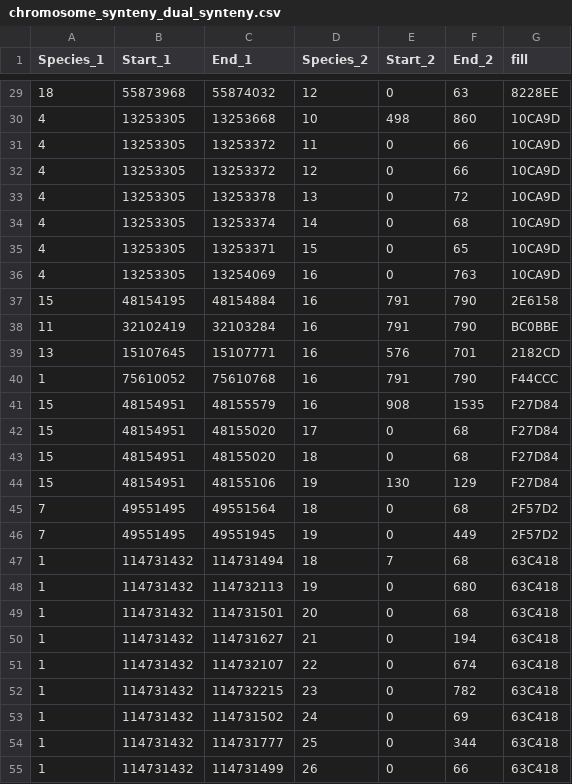
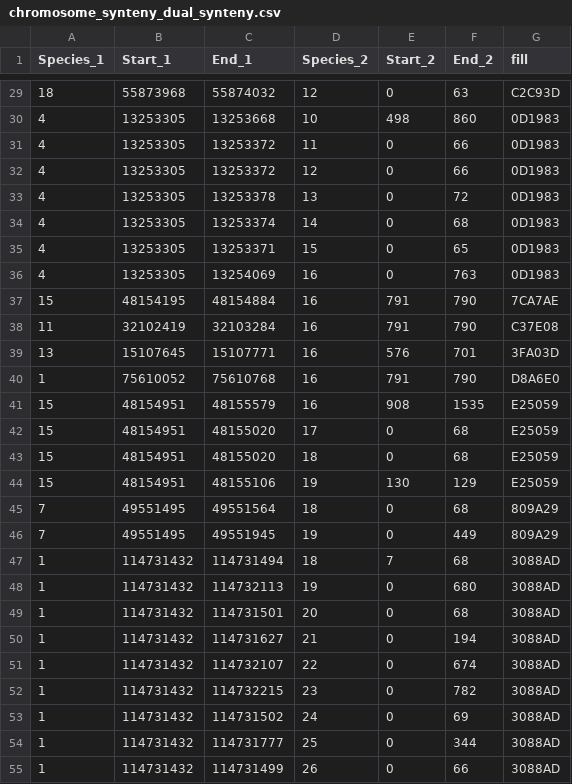
Before and after one commit to balintbiro/Oryctolagus_cuniculus_numts, a CSV file: results/chromosome_synteny_dual_synteny.csv, drawn as a sheet; only a part is shown, gaps mark what is left out; the diff covers the shown part only.

```diff
--- a/results/chromosome_synteny_dual_synteny.csv
+++ b/results/chromosome_synteny_dual_synteny.csv
@@ -29,27 +29,27 @@ Species_1,Start_1,End_1,Species_2,Start_2,End_2,fill
-18,55873968,55874032,12,0,63,8228EE
-4,13253305,13253668,10,498,860,10CA9D
-4,13253305,13253372,11,0,66,10CA9D
-4,13253305,13253372,12,0,66,10CA9D
-4,13253305,13253378,13,0,72,10CA9D
-4,13253305,13253374,14,0,68,10CA9D
-4,13253305,13253371,15,0,65,10CA9D
-4,13253305,13254069,16,0,763,10CA9D
-15,48154195,48154884,16,791,790,2E6158
-11,32102419,32103284,16,791,790,BC0BBE
-13,15107645,15107771,16,576,701,2182CD
-1,75610052,75610768,16,791,790,F44CCC
-15,48154951,48155579,16,908,1535,F27D84
-15,48154951,48155020,17,0,68,F27D84
-15,48154951,48155020,18,0,68,F27D84
-15,48154951,48155106,19,130,129,F27D84
-7,49551495,49551564,18,0,68,2F57D2
-7,49551495,49551945,19,0,449,2F57D2
-1,114731432,114731494,18,7,68,63C418
-1,114731432,114732113,19,0,680,63C418
-1,114731432,114731501,20,0,68,63C418
-1,114731432,114731627,21,0,194,63C418
-1,114731432,114732107,22,0,674,63C418
-1,114731432,114732215,23,0,782,63C418
-1,114731432,114731502,24,0,69,63C418
-1,114731432,114731777,25,0,344,63C418
-1,114731432,114731499,26,0,66,63C418
+18,55873968,55874032,12,0,63,C2C93D
+4,13253305,13253668,10,498,860,0D1983
+4,13253305,13253372,11,0,66,0D1983
+4,13253305,13253372,12,0,66,0D1983
+4,13253305,13253378,13,0,72,0D1983
+4,13253305,13253374,14,0,68,0D1983
+4,13253305,13253371,15,0,65,0D1983
+4,13253305,13254069,16,0,763,0D1983
+15,48154195,48154884,16,791,790,7CA7AE
+11,32102419,32103284,16,791,790,C37E08
+13,15107645,15107771,16,576,701,3FA03D
+1,75610052,75610768,16,791,790,D8A6E0
+15,48154951,48155579,16,908,1535,E25059
+15,48154951,48155020,17,0,68,E25059
+15,48154951,48155020,18,0,68,E25059
+15,48154951,48155106,19,130,129,E25059
+7,49551495,49551564,18,0,68,809A29
+7,49551495,49551945,19,0,449,809A29
+1,114731432,114731494,18,7,68,3088AD
+1,114731432,114732113,19,0,680,3088AD
+1,114731432,114731501,20,0,68,3088AD
+1,114731432,114731627,21,0,194,3088AD
+1,114731432,114732107,22,0,674,3088AD
+1,114731432,114732215,23,0,782,3088AD
+1,114731432,114731502,24,0,69,3088AD
+1,114731432,114731777,25,0,344,3088AD
+1,114731432,114731499,26,0,66,3088AD
```
Also changed, not shown: 96 edited cells elsewhere in this file, results/gene_synteny_dual_karyotype.csv, 5 other files.
